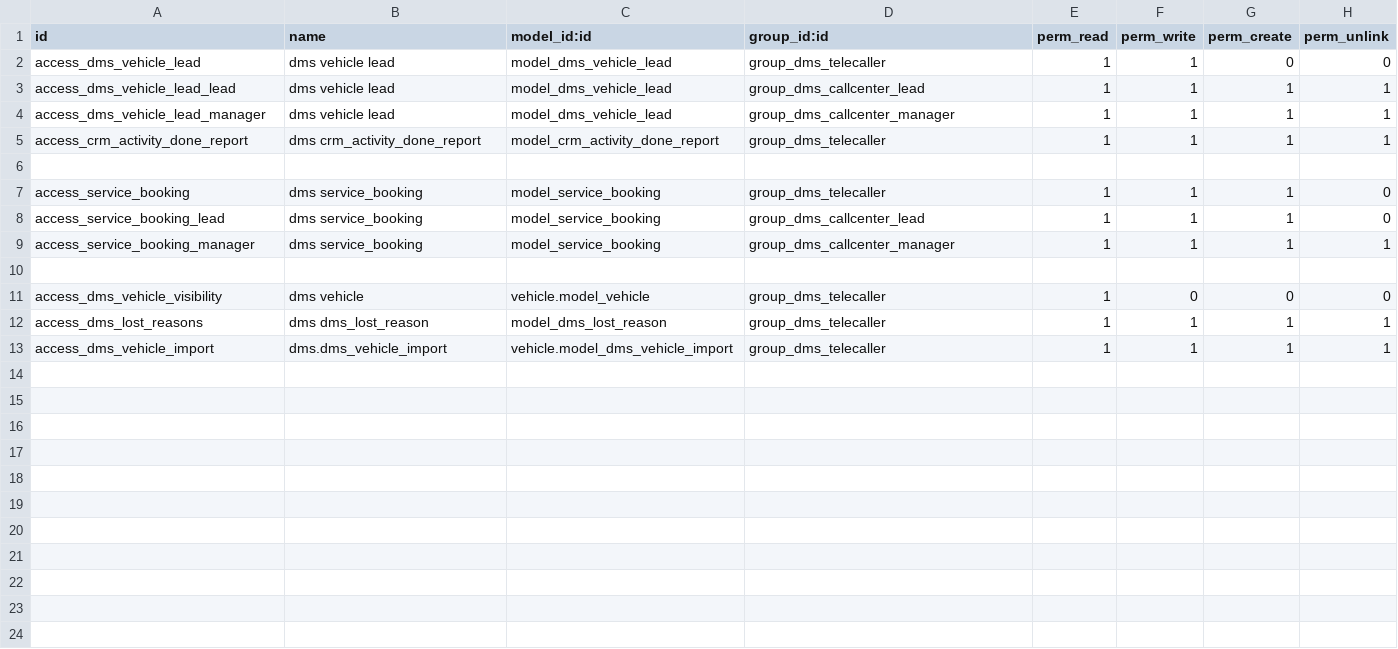
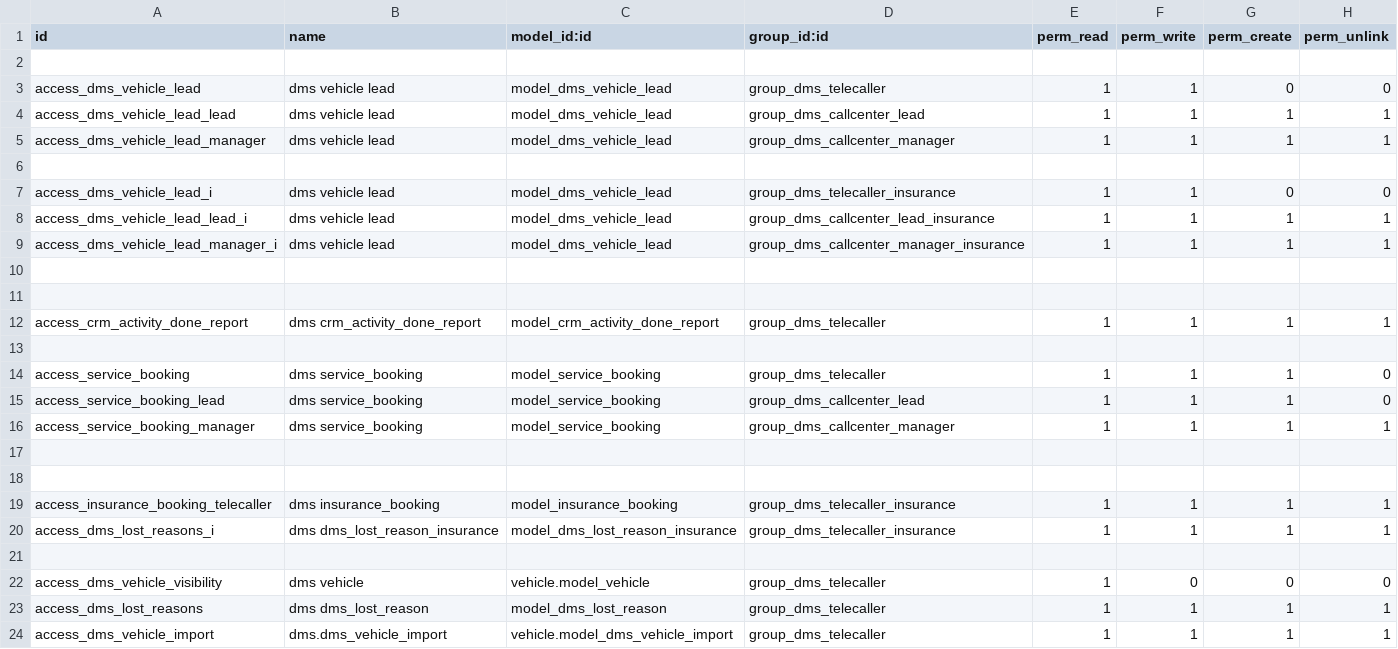
Before and after one commit to Yogi-karate/dms, a CSV file: modules/dms/security/ir.model.access.csv, drawn as a sheet; the diff names each change by its address in the sheet, - before the commit and + after, or states it on an @@ line.

Commit message:
insurance sales changes

```diff
--- a/modules/dms/security/ir.model.access.csv
+++ b/modules/dms/security/ir.model.access.csv
+row 2: (empty)
+row 6: (empty)
+row 7: access_dms_vehicle_lead_i | dms vehicle lead | model_dms_vehicle_lead | group_dms_telecaller_insurance | 1 | 1 | 0 | 0
+row 8: access_dms_vehicle_lead_lead_i | dms vehicle lead | model_dms_vehicle_lead | group_dms_callcenter_lead_insurance | 1 | 1 | 1 | 1
+row 9: access_dms_vehicle_lead_manager_i | dms vehicle lead | model_dms_vehicle_lead | group_dms_callcenter_manager_insurance | 1 | 1 | 1 | 1
+row 10: (empty)
+row 11: (empty)
+row 17: (empty)
+row 18: (empty)
+row 19: access_insurance_booking_telecaller | dms insurance_booking | model_insurance_booking | group_dms_telecaller_insurance | 1 | 1 | 1 | 1
+row 20: access_dms_lost_reasons_i | dms dms_lost_reason_insurance | model_dms_lost_reason_insurance | group_dms_telecaller_insurance | 1 | 1 | 1 | 1
```
Also changed, not shown: 9 other files.
